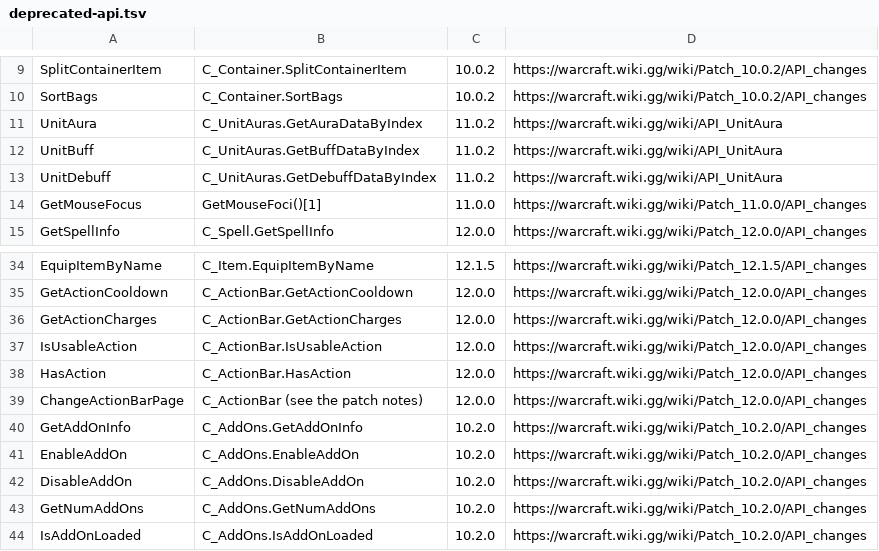
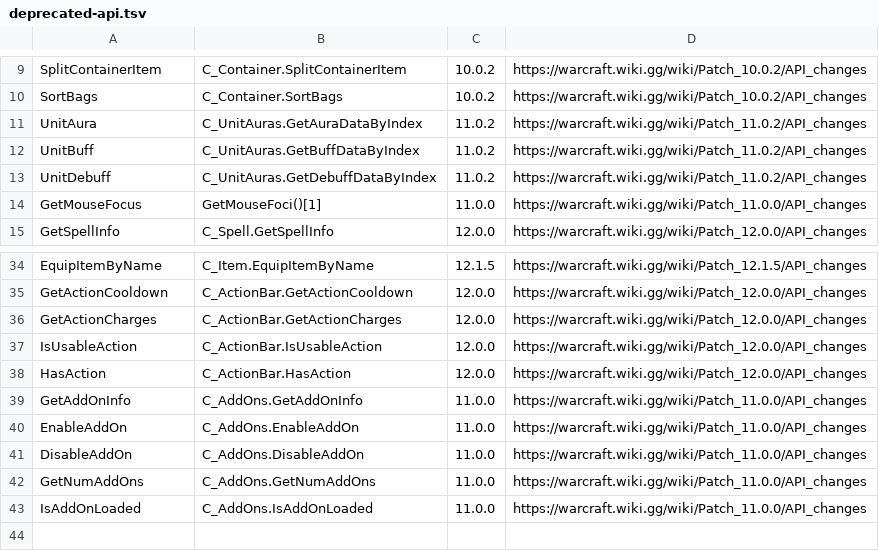
Before and after one commit to Gronck2/wow-tools, a TSV file: data/deprecated-api.tsv, drawn as a sheet; only a part is shown, gaps mark what is left out.

```diff
--- a/data/deprecated-api.tsv
+++ b/data/deprecated-api.tsv
@@ -10,5 +10,5 @@ SplitContainerItem	C_Container.SplitContainerItem	10.0.2	https://warcraft.wiki.g
 SortBags	C_Container.SortBags	10.0.2	https://warcraft.wiki.gg/wiki/Patch_10.0.2/API_changes
-UnitAura	C_UnitAuras.GetAuraDataByIndex	11.0.2	https://warcraft.wiki.gg/wiki/API_UnitAura
-UnitBuff	C_UnitAuras.GetBuffDataByIndex	11.0.2	https://warcraft.wiki.gg/wiki/API_UnitAura
-UnitDebuff	C_UnitAuras.GetDebuffDataByIndex	11.0.2	https://warcraft.wiki.gg/wiki/API_UnitAura
+UnitAura	C_UnitAuras.GetAuraDataByIndex	11.0.2	https://warcraft.wiki.gg/wiki/Patch_11.0.2/API_changes
+UnitBuff	C_UnitAuras.GetBuffDataByIndex	11.0.2	https://warcraft.wiki.gg/wiki/Patch_11.0.2/API_changes
+UnitDebuff	C_UnitAuras.GetDebuffDataByIndex	11.0.2	https://warcraft.wiki.gg/wiki/Patch_11.0.2/API_changes
 GetMouseFocus	GetMouseFoci()[1]	11.0.0	https://warcraft.wiki.gg/wiki/Patch_11.0.0/API_changes
@@ -38,7 +38,6 @@ IsUsableAction	C_ActionBar.IsUsableAction	12.0.0	https://warcraft.wiki.gg/wiki/P
 HasAction	C_ActionBar.HasAction	12.0.0	https://warcraft.wiki.gg/wiki/Patch_12.0.0/API_changes
-ChangeActionBarPage	C_ActionBar (see the patch notes)	12.0.0	https://warcraft.wiki.gg/wiki/Patch_12.0.0/API_changes
-GetAddOnInfo	C_AddOns.GetAddOnInfo	10.2.0	https://warcraft.wiki.gg/wiki/Patch_10.2.0/API_changes
-EnableAddOn	C_AddOns.EnableAddOn	10.2.0	https://warcraft.wiki.gg/wiki/Patch_10.2.0/API_changes
-DisableAddOn	C_AddOns.DisableAddOn	10.2.0	https://warcraft.wiki.gg/wiki/Patch_10.2.0/API_changes
-GetNumAddOns	C_AddOns.GetNumAddOns	10.2.0	https://warcraft.wiki.gg/wiki/Patch_10.2.0/API_changes
-IsAddOnLoaded	C_AddOns.IsAddOnLoaded	10.2.0	https://warcraft.wiki.gg/wiki/Patch_10.2.0/API_changes
+GetAddOnInfo	C_AddOns.GetAddOnInfo	11.0.0	https://warcraft.wiki.gg/wiki/Patch_11.0.0/API_changes
+EnableAddOn	C_AddOns.EnableAddOn	11.0.0	https://warcraft.wiki.gg/wiki/Patch_11.0.0/API_changes
+DisableAddOn	C_AddOns.DisableAddOn	11.0.0	https://warcraft.wiki.gg/wiki/Patch_11.0.0/API_changes
+GetNumAddOns	C_AddOns.GetNumAddOns	11.0.0	https://warcraft.wiki.gg/wiki/Patch_11.0.0/API_changes
+IsAddOnLoaded	C_AddOns.IsAddOnLoaded	11.0.0	https://warcraft.wiki.gg/wiki/Patch_11.0.0/API_changes
```
Also changed, not shown: data/realms.tsv, 8 other files.
